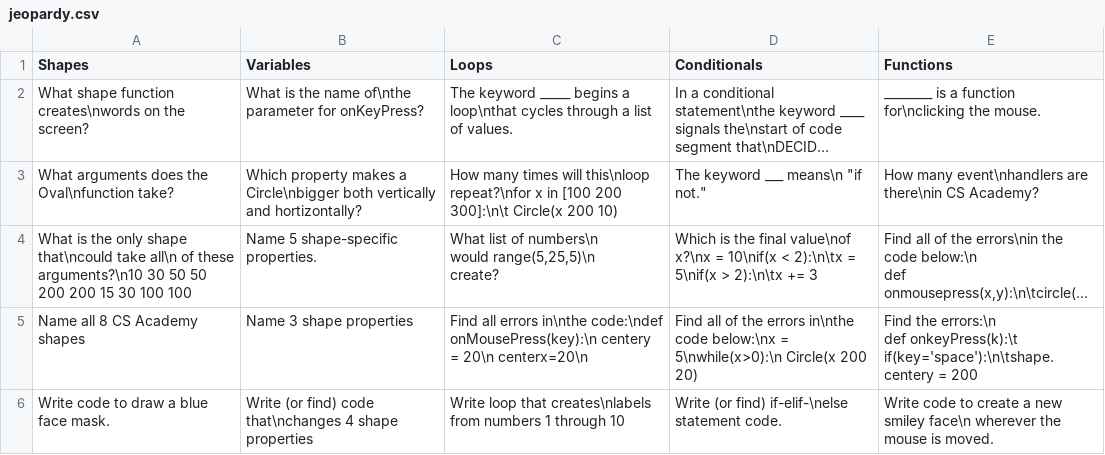
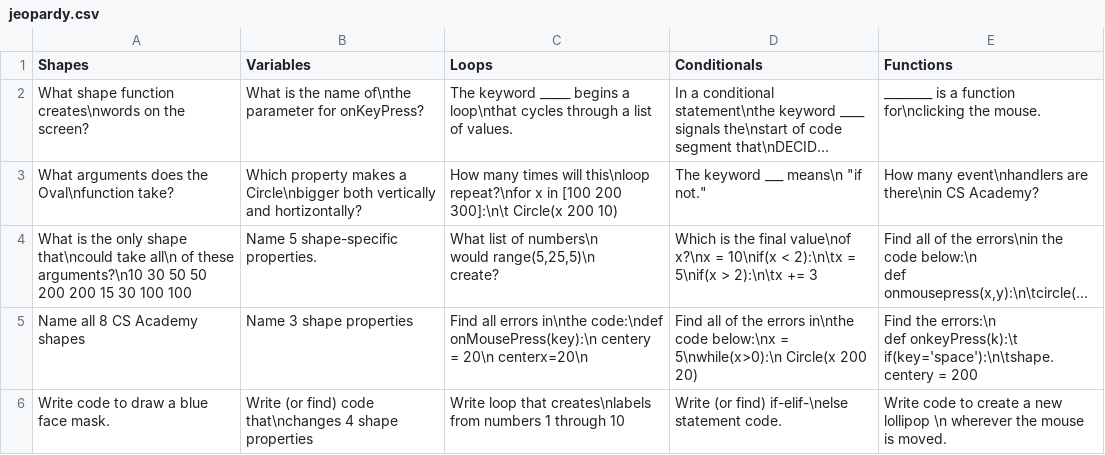
Before and after one commit to jabree00/csvFiles, a CSV file: jeopardy.csv, drawn as a sheet; long unchanged cells end in ….

Commit message:
Update jeopardy.csv

```diff
--- a/jeopardy.csv
+++ b/jeopardy.csv
@@ -9,2 +9,2 @@ Name all 8 CS Academy shapes, Name 3 shape properties, Find all errors in\nthe c
 def onkeyPress(k):\t if(key='space'):\n\tshape.centery = 200"
-Write code to draw a blue face mask.,Write (or find) code that\nchanges 4 shape properties,Write loop that creates\nlabels from numbers 1 through 10,Write (or find) if-elif-\nelse statement code.,Write code to create a new smiley face\n wherever the mouse is moved.
+Write code to draw a blue face mask.,Write (or find) code that\nchanges 4 shape properties,Write loop that creates\nlabels from numbers 1 through 10,Write (or find) if-elif-\nelse statement code.,Write code to create a new lollipop \n wherever the mouse is moved.
```
